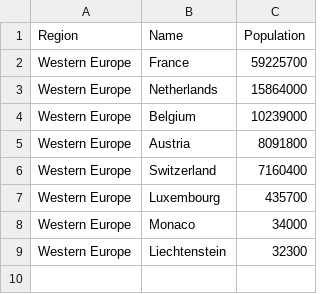
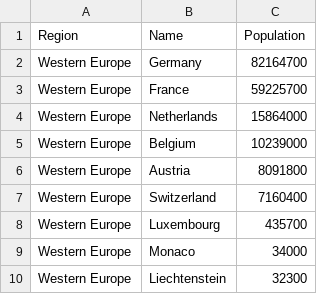
Before and after one commit to liamdickson-uni/group-h-sem, a CSV file: csv/countries/countries_in_region/Countries in Western Europe.csv, drawn as a sheet; the diff names each change by its address in the sheet, - before the commit and + after, or states it on an @@ line.

```diff
--- a/csv/countries/countries_in_region/Countries in Western Europe.csv
+++ b/csv/countries/countries_in_region/Countries in Western Europe.csv
+row 2: Western Europe | Germany | 82164700
```
Also changed, not shown: 12 other files.
